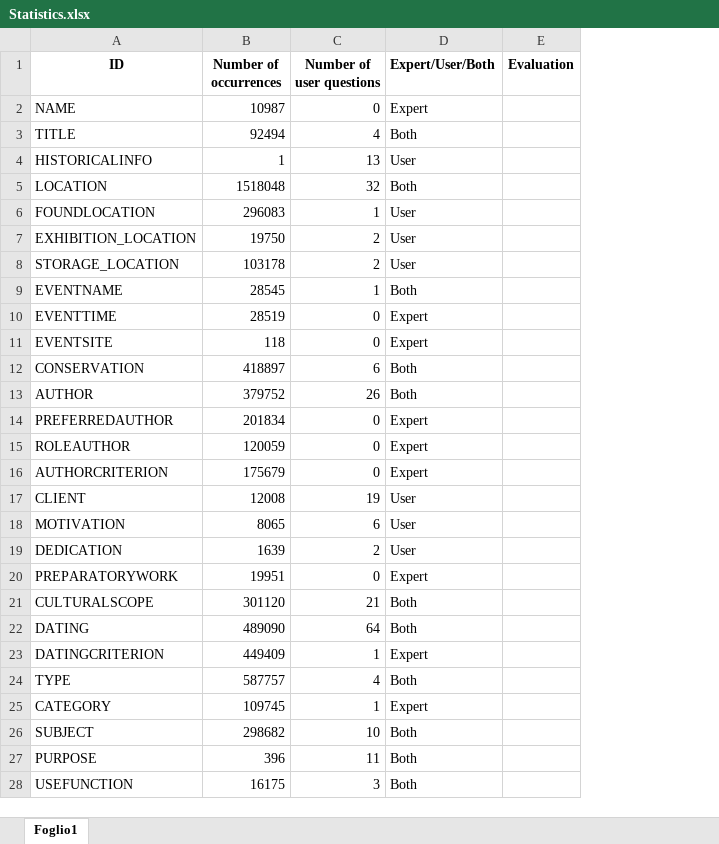
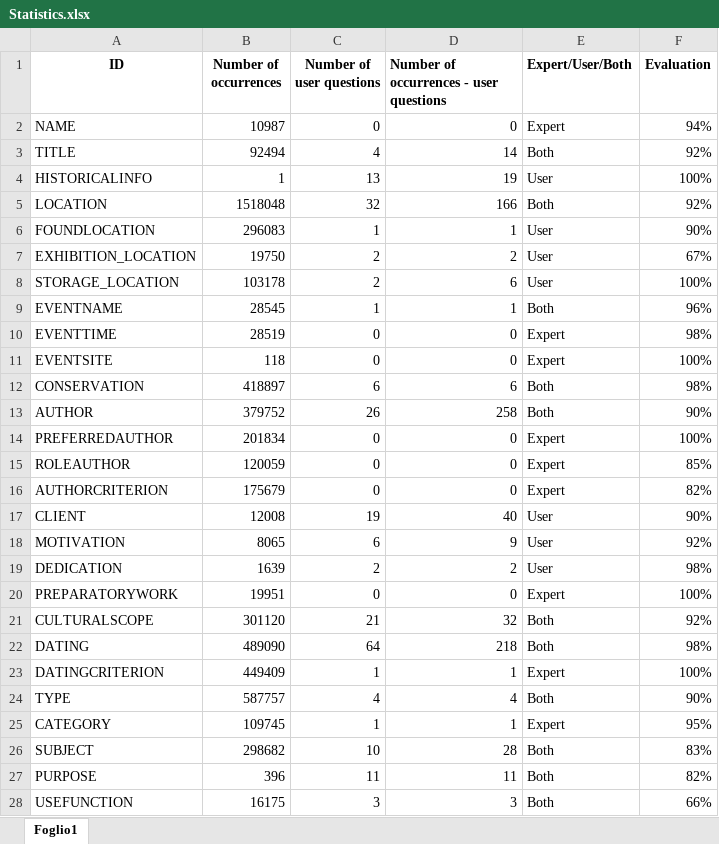
Before and after one commit to misaelmongiovi/IDEHAdataset, an Excel workbook: Statistics.xlsx, sheet Foglio1, drawn as a sheet; only a part is shown; values as stored, in another font and other column widths than the file's, no borders; charts and pictures not drawn; addresses are those after the commit; the diff covers the shown part only; the diff names each change by its address in the sheet, - before the commit and + after, or states it on an @@ line.

Commit message:
Add files via upload

```diff
--- a/Statistics.xlsx (sheet Foglio1)
+++ b/Statistics.xlsx (sheet Foglio1)
+column D, rows 1-28: Number of occurrences - user questions | 0 | 14 | 19 | 166 | 1 | 2 | 6 | 1 | 0 | 0 | 6 | 258 | 0 | 0 | 0 | 40 | 9 | 2 | 0 | 32 | 218 | 1 | 4 | 1 | 28 | 11 | 3
-F2 (Evaluation): (empty)
+F2 (Evaluation): 94%
-F3 (Evaluation): (empty)
+F3 (Evaluation): 92%
-F4 (Evaluation): (empty)
+F4 (Evaluation): 100%
-F5 (Evaluation): (empty)
+F5 (Evaluation): 92%
-F6 (Evaluation): (empty)
+F6 (Evaluation): 90%
-F7 (Evaluation): (empty)
+F7 (Evaluation): 67%
-F8 (Evaluation): (empty)
+F8 (Evaluation): 100%
-F9 (Evaluation): (empty)
+F9 (Evaluation): 96%
-F10 (Evaluation): (empty)
+F10 (Evaluation): 98%
-F11 (Evaluation): (empty)
+F11 (Evaluation): 100%
-F12 (Evaluation): (empty)
+F12 (Evaluation): 98%
-F13 (Evaluation): (empty)
+F13 (Evaluation): 90%
-F14 (Evaluation): (empty)
+F14 (Evaluation): 100%
-F15 (Evaluation): (empty)
+F15 (Evaluation): 85%
-F16 (Evaluation): (empty)
+F16 (Evaluation): 82%
-F17 (Evaluation): (empty)
+F17 (Evaluation): 90%
-F18 (Evaluation): (empty)
+F18 (Evaluation): 92%
-F19 (Evaluation): (empty)
+F19 (Evaluation): 98%
-F20 (Evaluation): (empty)
+F20 (Evaluation): 100%
-F21 (Evaluation): (empty)
+F21 (Evaluation): 92%
-F22 (Evaluation): (empty)
+F22 (Evaluation): 98%
-F23 (Evaluation): (empty)
+F23 (Evaluation): 100%
-F24 (Evaluation): (empty)
+F24 (Evaluation): 90%
-F25 (Evaluation): (empty)
+F25 (Evaluation): 95%
-F26 (Evaluation): (empty)
+F26 (Evaluation): 83%
-F27 (Evaluation): (empty)
+F27 (Evaluation): 82%
-F28 (Evaluation): (empty)
+F28 (Evaluation): 66%
```
Also changed, not shown: 1 added row and 19 edited cells elsewhere in this sheet.
